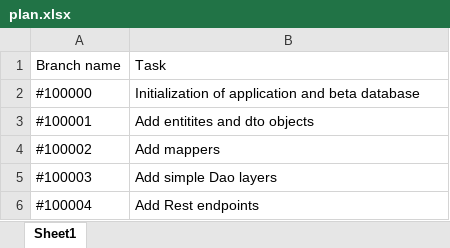
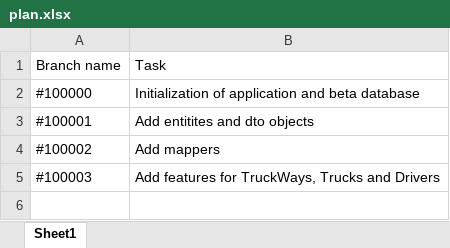
Before and after one commit to marsitar/TruckPark-server_side, an Excel workbook: doc/plan.xlsx, sheet Sheet1, drawn as a sheet; values as stored, in another font and other column widths than the file's, no borders; the diff names each change by its address in the sheet, - before the commit and + after, or states it on an @@ line.

Commit message:
Create Rest endpoint for Trucks with required services #100003

```diff
--- a/doc/plan.xlsx (sheet Sheet1)
+++ b/doc/plan.xlsx (sheet Sheet1)
-B5: Add simple Dao layers
+B5: Add features for TruckWays, Trucks and Drivers
-row 6: #100004 | Add Rest endpoints
```
Also changed, not shown: 4 other files.
